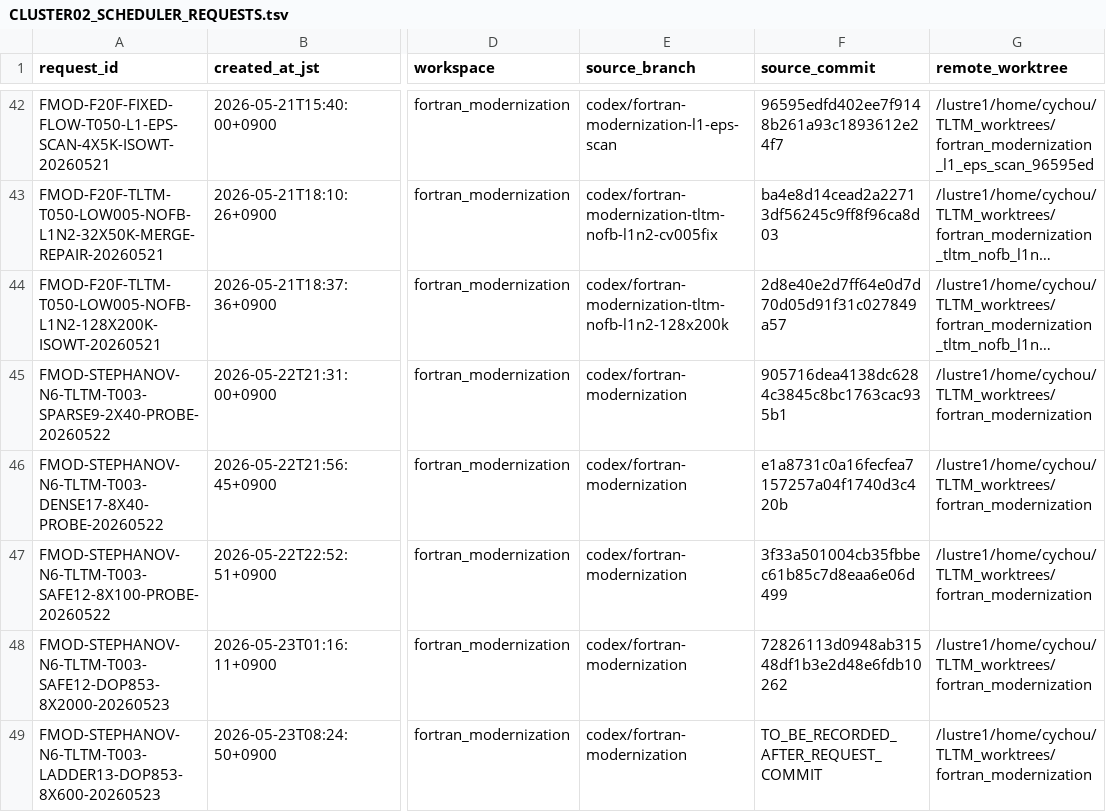
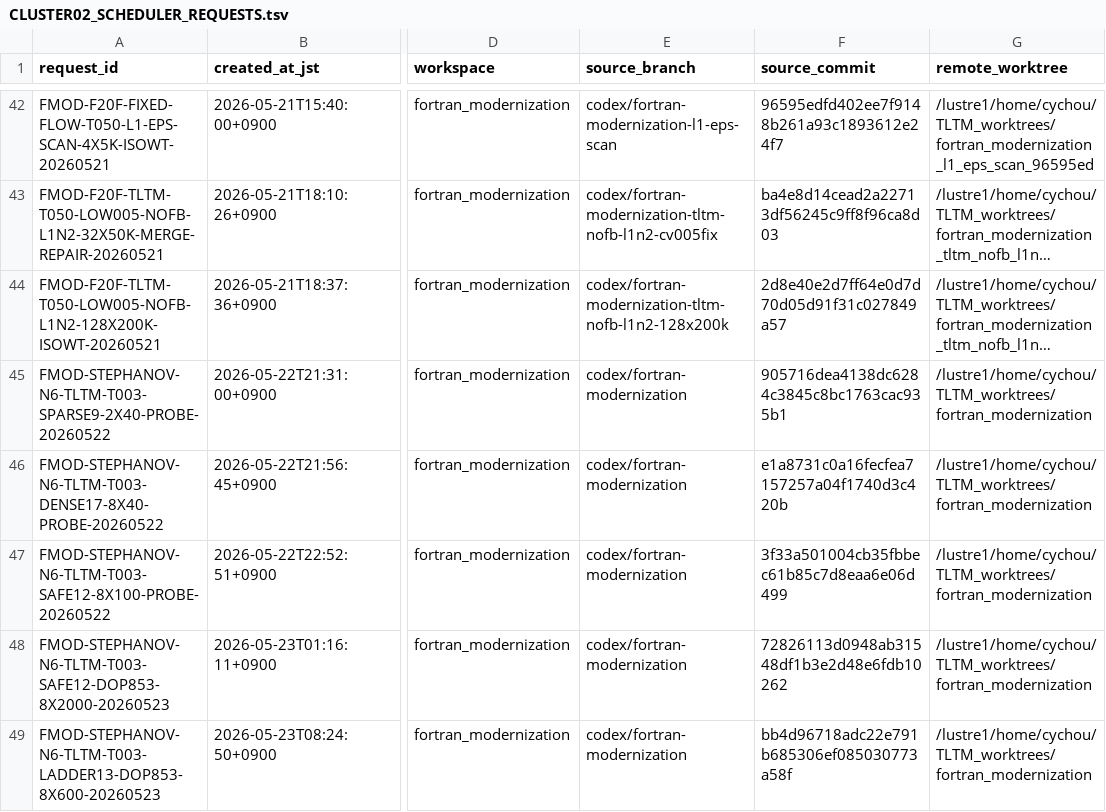
Before and after one commit to C-Y-Chou/generalized-thimble-hmc, a TSV file: codex/workspaces/fortran_modernization/state/CLUSTER02_SCHEDULER_REQUESTS.tsv, drawn as a sheet; only a part is shown, gaps mark what is left out; long unchanged cells end in …; the diff names each change by its address in the sheet, - before the commit and + after, or states it on an @@ line.

Commit message:
Record DOP853 ladder13 request source

```diff
--- a/codex/workspaces/fortran_modernization/state/CLUSTER02_SCHEDULER_REQUESTS.tsv
+++ b/codex/workspaces/fortran_modernization/state/CLUSTER02_SCHEDULER_REQUESTS.tsv
-F49 (source_commit): TO_BE_RECORDED_AFTER_REQUEST_COMMIT
+F49 (source_commit): bb4d96718adc22e791b685306ef085030773a58f
```
